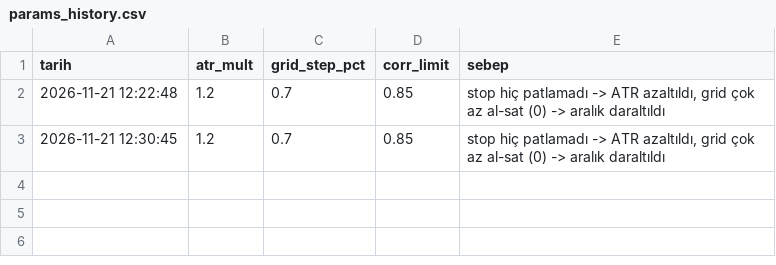
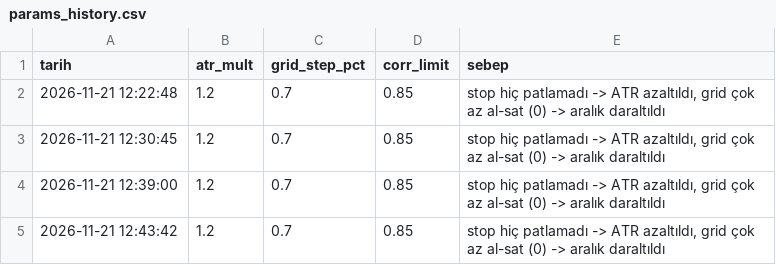
Before and after one commit to hakansazci01/hsc-borsa-analiz, a CSV file: params_history.csv, drawn as a sheet; the diff names each change by its address in the sheet, - before the commit and + after, or states it on an @@ line.

```diff
--- a/params_history.csv
+++ b/params_history.csv
+row 4: 2026-11-21 12:39:00 | 1.2 | 0.7 | 0.85 | stop hiç patlamadı -> ATR azaltıldı, grid çok az al-sat (0) -> aralık daraltıldı
+row 5: 2026-11-21 12:43:42 | 1.2 | 0.7 | 0.85 | stop hiç patlamadı -> ATR azaltıldı, grid çok az al-sat (0) -> aralık daraltıldı
```
Also changed, not shown: 3 other files.
